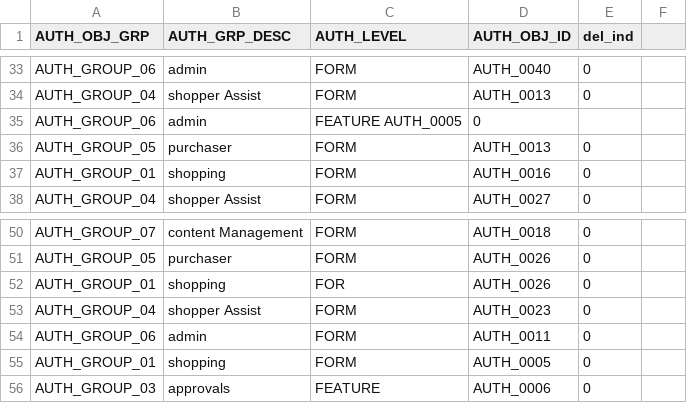
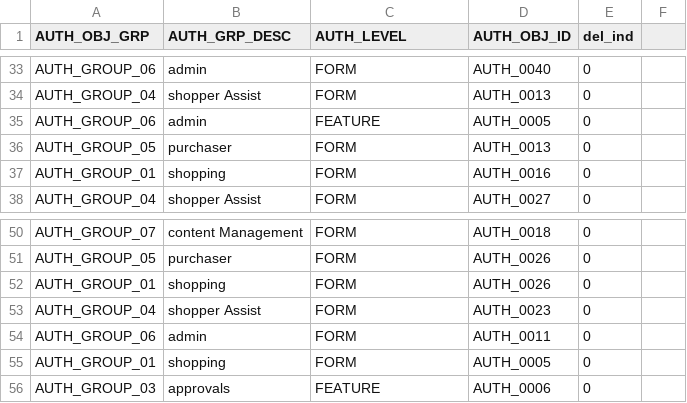
Before and after one commit to HG-ADMIN-2019/procurezy, a CSV file: MajjakaScript/application_data/AuthorizationGroup.csv, drawn as a sheet; only a part is shown, gaps mark what is left out.

Commit message:
fix

```diff
--- a/MajjakaScript/application_data/AuthorizationGroup.csv
+++ b/MajjakaScript/application_data/AuthorizationGroup.csv
@@ -34,3 +34,3 @@ AUTH_GROUP_06,admin,FORM,AUTH_0040,0
 AUTH_GROUP_04,shopper Assist,FORM,AUTH_0013,0
-AUTH_GROUP_06,admin,FEATURE	AUTH_0005,0
+AUTH_GROUP_06,admin,FEATURE,AUTH_0005,0
 AUTH_GROUP_05,purchaser,FORM,AUTH_0013,0
@@ -51,3 +51,3 @@ AUTH_GROUP_07,content Management,FORM,AUTH_0018,0
 AUTH_GROUP_05,purchaser,FORM,AUTH_0026,0
-AUTH_GROUP_01,shopping,FOR,AUTH_0026,0
+AUTH_GROUP_01,shopping,FORM,AUTH_0026,0
 AUTH_GROUP_04,shopper Assist,FORM,AUTH_0023,0
```
